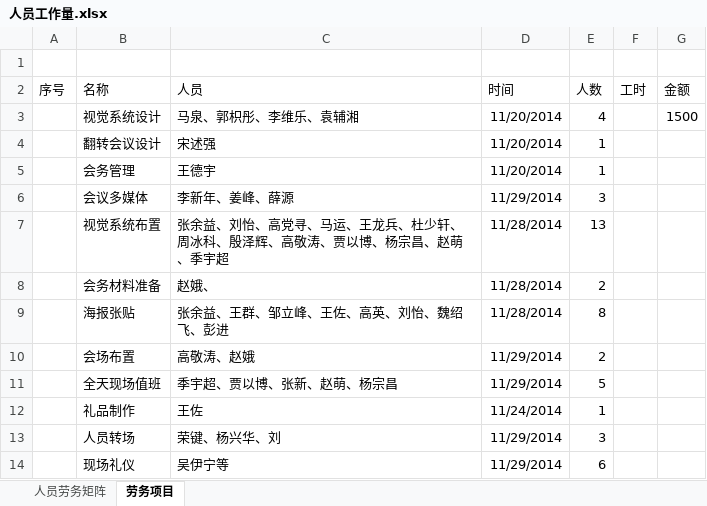
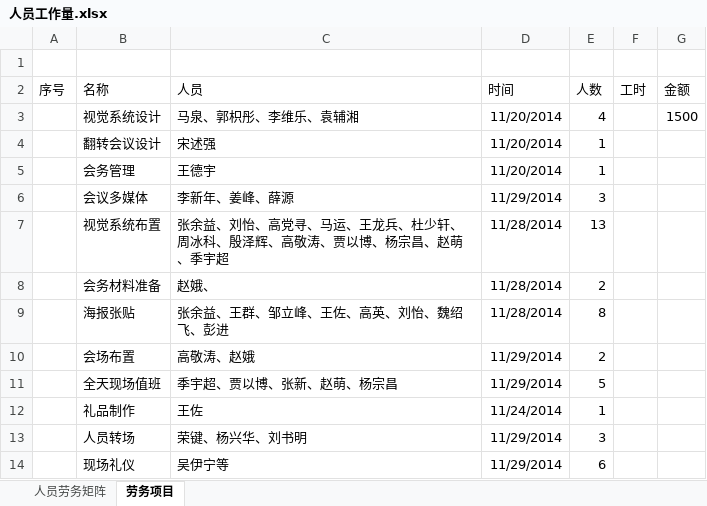
Before and after one commit to woodyme/i.center_my_workzone, an Excel workbook: 创客论坛/经费/人员工作量.xlsx, sheet 劳务项目, drawn as a sheet; values as stored, in another font and other column widths than the file's, no borders; the diff names each change by its address in the sheet, - before the commit and + after, or states it on an @@ line.

```diff
--- a/创客论坛/经费/人员工作量.xlsx (sheet 劳务项目)
+++ b/创客论坛/经费/人员工作量.xlsx (sheet 劳务项目)
-C13 (人员): 荣键、杨兴华、刘
+C13 (人员): 荣键、杨兴华、刘书明
```
Also changed, not shown: sheet 人员劳务矩阵, formulas that keep their value.
